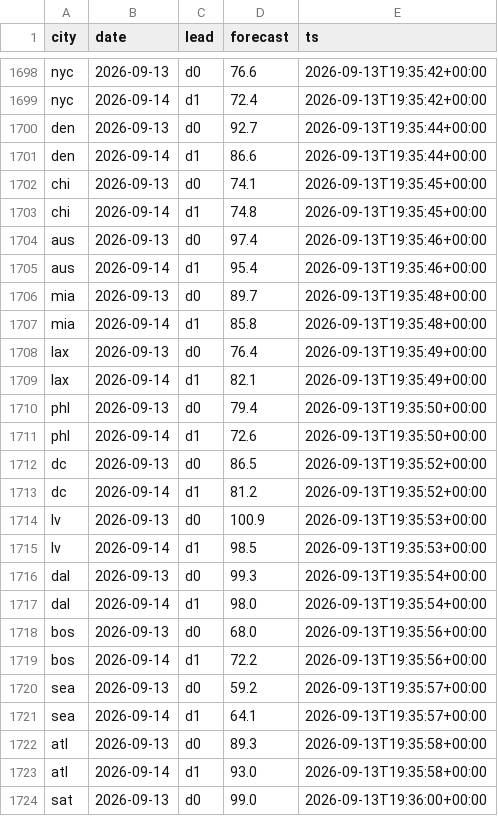
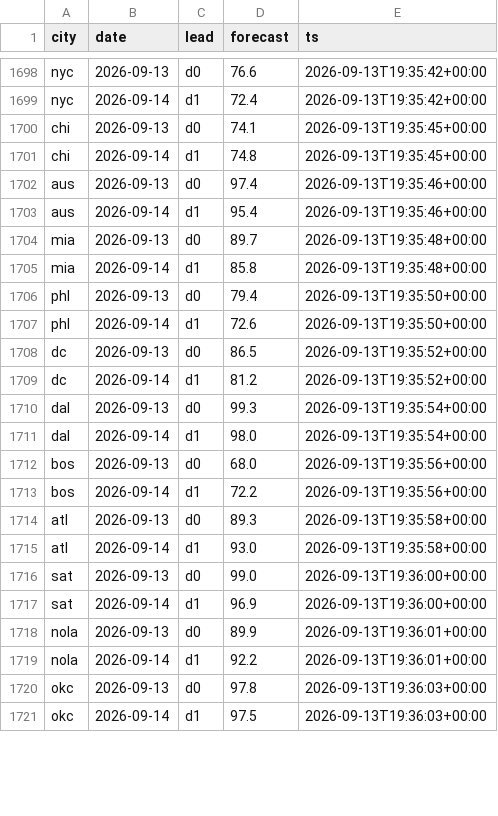
Before and after one commit to akadigari/highball, a CSV file: data/forecast_log.csv, drawn as a sheet; only a part is shown, gaps mark what is left out; the shorter side is filled out with more unchanged rows; the diff covers the shown part only.

```diff
--- a/data/forecast_log.csv
+++ b/data/forecast_log.csv
@@ -1699,4 +1699,2 @@ nyc,2026-09-13,d0,76.6,2026-09-13T19:35:42+00:00
 nyc,2026-09-14,d1,72.4,2026-09-13T19:35:42+00:00
-den,2026-09-13,d0,92.7,2026-09-13T19:35:44+00:00
-den,2026-09-14,d1,86.6,2026-09-13T19:35:44+00:00
 chi,2026-09-13,d0,74.1,2026-09-13T19:35:45+00:00
@@ -1707,4 +1705,2 @@ mia,2026-09-13,d0,89.7,2026-09-13T19:35:48+00:00
 mia,2026-09-14,d1,85.8,2026-09-13T19:35:48+00:00
-lax,2026-09-13,d0,76.4,2026-09-13T19:35:49+00:00
-lax,2026-09-14,d1,82.1,2026-09-13T19:35:49+00:00
 phl,2026-09-13,d0,79.4,2026-09-13T19:35:50+00:00
@@ -1713,4 +1709,2 @@ dc,2026-09-13,d0,86.5,2026-09-13T19:35:52+00:00
 dc,2026-09-14,d1,81.2,2026-09-13T19:35:52+00:00
-lv,2026-09-13,d0,100.9,2026-09-13T19:35:53+00:00
-lv,2026-09-14,d1,98.5,2026-09-13T19:35:53+00:00
 dal,2026-09-13,d0,99.3,2026-09-13T19:35:54+00:00
@@ -1719,4 +1713,2 @@ bos,2026-09-13,d0,68.0,2026-09-13T19:35:56+00:00
 bos,2026-09-14,d1,72.2,2026-09-13T19:35:56+00:00
-sea,2026-09-13,d0,59.2,2026-09-13T19:35:57+00:00
-sea,2026-09-14,d1,64.1,2026-09-13T19:35:57+00:00
 atl,2026-09-13,d0,89.3,2026-09-13T19:35:58+00:00
```
Also changed, not shown: 32 added rows elsewhere in this file, 3 other files.
